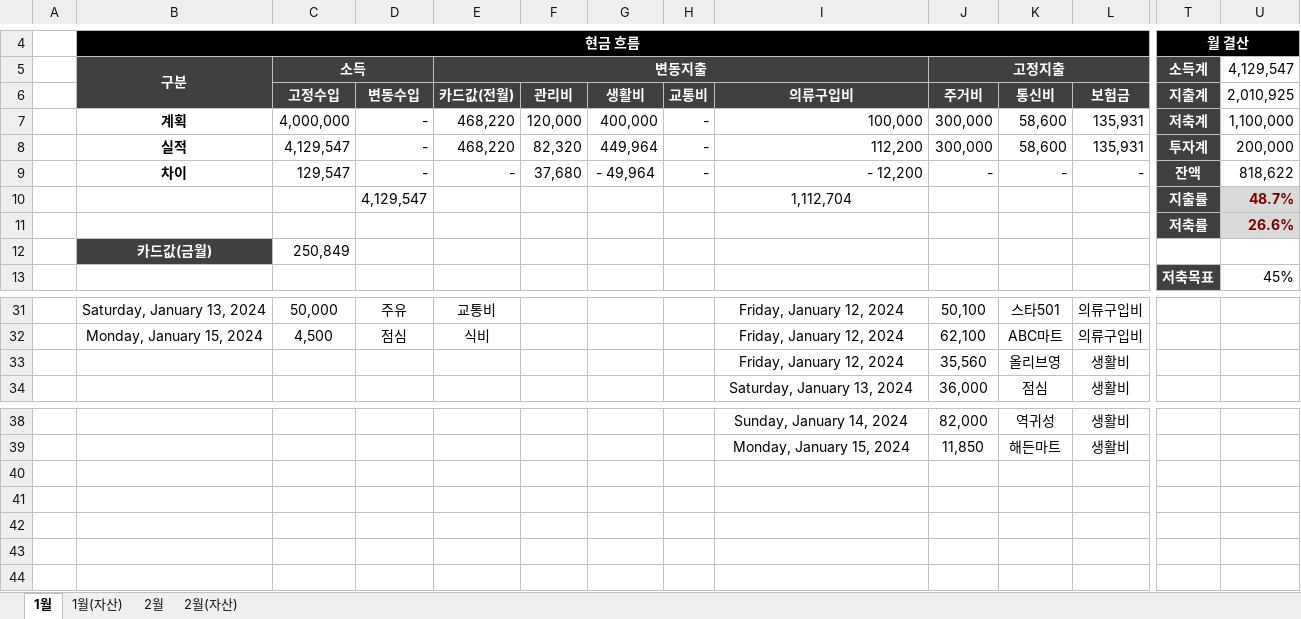
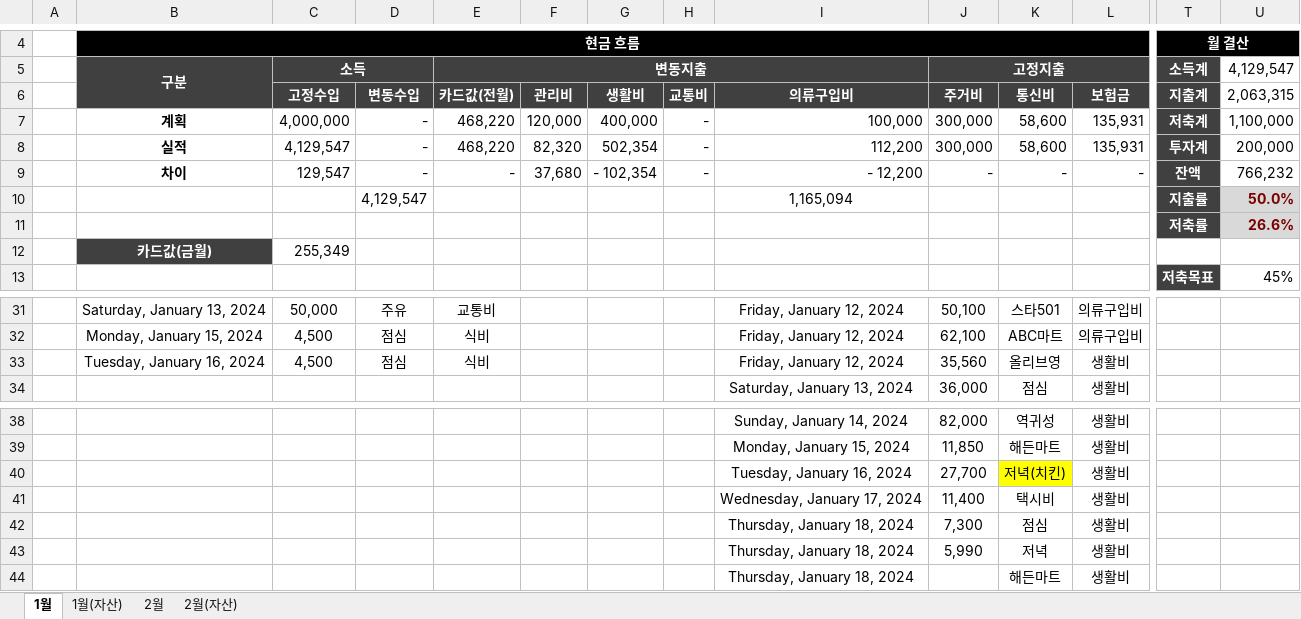
Before and after one commit to dpstjf456/dpstjf456.github.io, an Excel workbook: sharebox/가계부.xlsx, sheet 1월, drawn as a sheet; only a part is shown, gaps mark what is left out; values as stored, in another font and other column widths than the file's, no borders; conditional formats not drawn; rows hold the shown columns only; the diff covers the shown part only; the diff names each change by its address in the sheet, - before the commit and + after, or states it on an @@ line.

Commit message:
2024-01-18

```diff
--- a/sharebox/가계부.xlsx (sheet 1월)
+++ b/sharebox/가계부.xlsx (sheet 1월)
-U6 (4,129,547): 2,010,925
+U6 (4,129,547): 2,063,315
-G8: 449,964
+G8: 502,354
-G9: - 49,964
+G9: - 102,354
-U9 (4,129,547): 818,622
+U9 (4,129,547): 766,232
-I10: 1,112,704
+I10: 1,165,094
-U10 (4,129,547): 48.7%
+U10 (4,129,547): 50.0%
-C12 (소득): 250,849
+C12 (소득): 255,349
-B33 (구분): (empty)
+B33 (구분): Tuesday, January 16, 2024
-C33 (소득): (empty)
+C33 (소득): 4,500
-D33: (empty)
+D33: 점심
-E33 (변동지출): (empty)
+E33 (변동지출): 식비
+row 40:  |  |  |  |  |  |  |  | Tuesday, January 16, 2024 | 27,700 | 저녁(치킨) | 생활비
+row 41:  |  |  |  |  |  |  |  | Wednesday, January 17, 2024 | 11,400 | 택시비 | 생활비
+row 42:  |  |  |  |  |  |  |  | Thursday, January 18, 2024 | 7,300 | 점심 | 생활비
+row 43:  |  |  |  |  |  |  |  | Thursday, January 18, 2024 | 5,990 | 저녁 | 생활비
+row 44:  |  |  |  |  |  |  |  | Thursday, January 18, 2024 |  | 해든마트 | 생활비
```
Also changed, not shown: cell formats elsewhere in this sheet, sheet 2월, formulas that keep their value.
